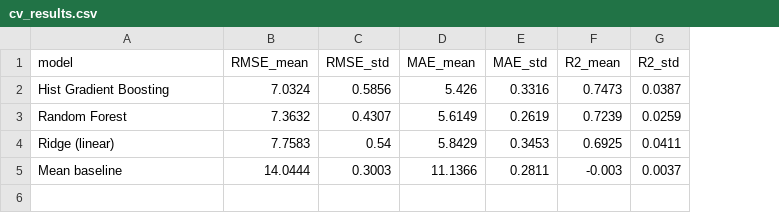
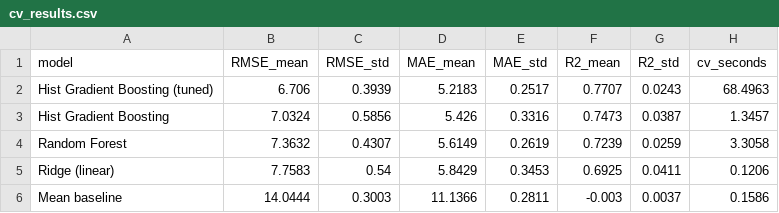
Before and after one commit to veekshanag8-beep/STUDENT-PERFORMANCE, a CSV file: reports/cv_results.csv, drawn as a sheet; addresses are those after the commit; the diff names each change by its address in the sheet, - before the commit and + after, or states it on an @@ line.

Commit message:
Add nested-CV hyperparameter tuning for gradient boosting
RandomizedSearchCV (30 settings x 3 inner folds) evaluated inside the 5 outer
folds: 450 fits, ~70s on 4 CPU threads. Tuned model wins (RMSE 6.71 vs 7.03)
and becomes the saved pipeline; submission and error analysis regenerated.

```diff
--- a/reports/cv_results.csv
+++ b/reports/cv_results.csv
+column H (cv_seconds), rows 3-6: 1.3457 | 3.3058 | 0.1206 | 0.1586
+row 2: Hist Gradient Boosting (tuned) | 6.706 | 0.3939 | 5.2183 | 0.2517 | 0.7707 | 0.0243 | 68.4963
```
Also changed, not shown: reports/error_segments.csv, reports/oof_predictions.csv, 6 other files.
